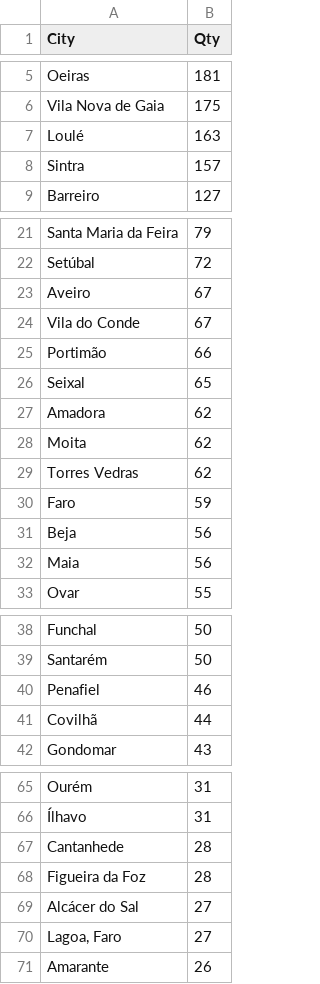
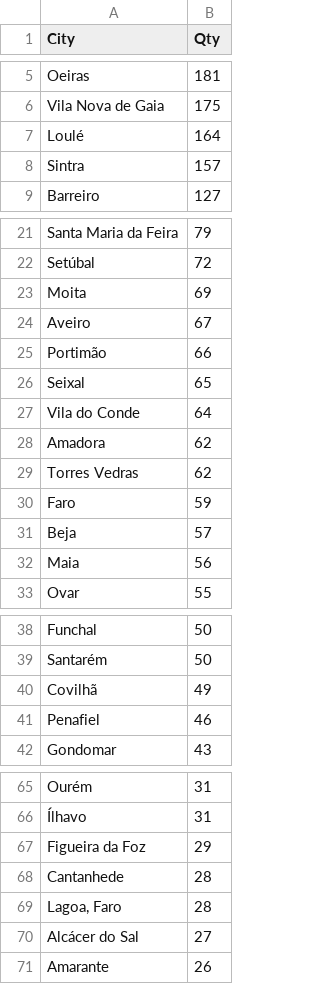
Before and after one commit to pmreis/emobility, a CSV file: data/outputs/PT_Chargers_Per_Municipality.csv, drawn as a sheet; only a part is shown, gaps mark what is left out.

```diff
--- a/data/outputs/PT_Chargers_Per_Municipality.csv
+++ b/data/outputs/PT_Chargers_Per_Municipality.csv
@@ -6,3 +6,3 @@ Oeiras,181
 Vila Nova de Gaia,175
-Loulé,163
+Loulé,164
 Sintra,157
@@ -22,11 +22,11 @@ Santa Maria da Feira,79
 Setúbal,72
+Moita,69
 Aveiro,67
-Vila do Conde,67
 Portimão,66
 Seixal,65
+Vila do Conde,64
 Amadora,62
-Moita,62
 Torres Vedras,62
 Faro,59
-Beja,56
+Beja,57
 Maia,56
@@ -39,4 +39,4 @@ Funchal,50
 Santarém,50
+Covilhã,49
 Penafiel,46
-Covilhã,44
 Gondomar,43
@@ -66,6 +66,6 @@ Ourém,31
 Ílhavo,31
+Figueira da Foz,29
 Cantanhede,28
-Figueira da Foz,28
+"Lagoa, Faro",28
 Alcácer do Sal,27
-"Lagoa, Faro",27
 Amarante,26
```
Also changed, not shown: data/outputs/PT_Chargers_Per_District.csv, data/outputs/PT_Market_PowerShareAgg_Analysis.csv, 9 other files.
